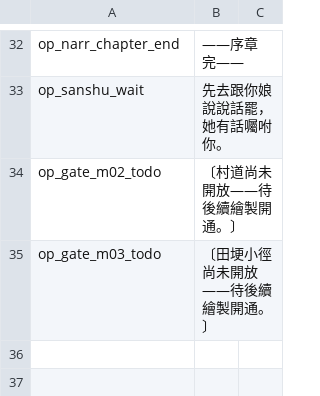
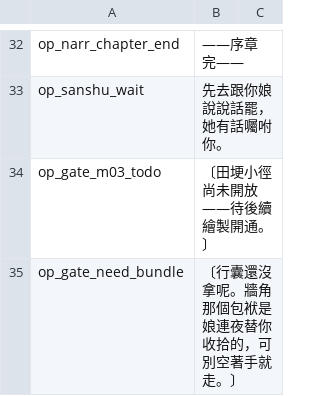
Before and after one commit to bill42362/mortals-journey-rmmz, a TSV file: game/data/Languages.tsv, drawn as a sheet; only a part is shown, gaps mark what is left out.

```diff
--- a/game/data/Languages.tsv
+++ b/game/data/Languages.tsv
@@ -33,3 +33,3 @@ op_narr_chapter_end	——序章 完——
 op_sanshu_wait	先去跟你娘說說話罷，她有話囑咐你。	
-op_gate_m02_todo	〔村道尚未開放——待後續繪製開通。〕	
 op_gate_m03_todo	〔田埂小徑尚未開放——待後續繪製開通。〕	
+op_gate_need_bundle	〔行囊還沒拿呢。牆角那個包袱是娘連夜替你收拾的，可別空著手就走。〕	
```
Also changed, not shown: 2 other files.
